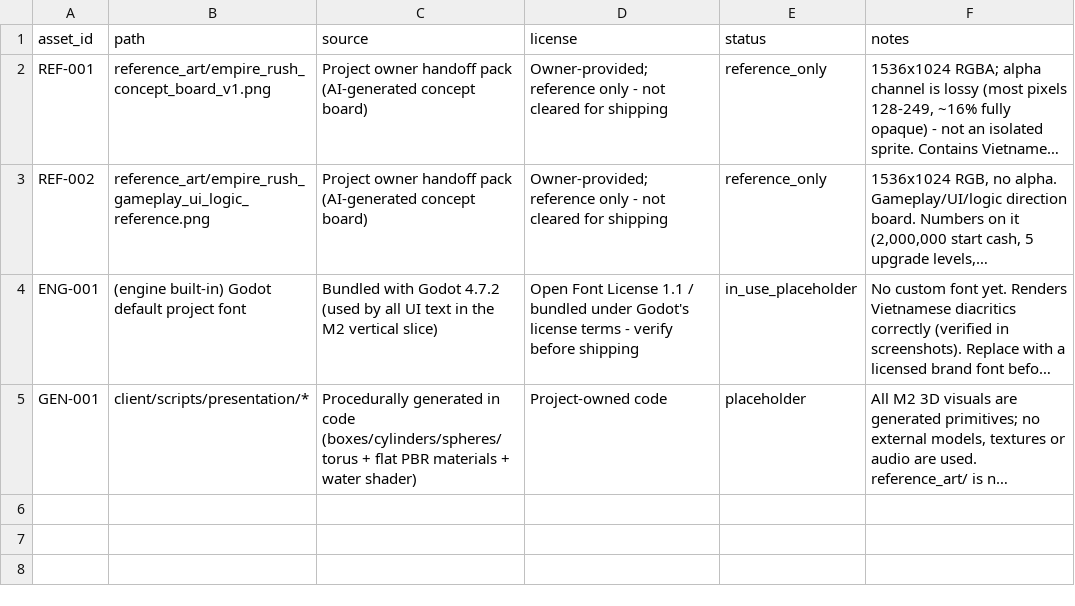
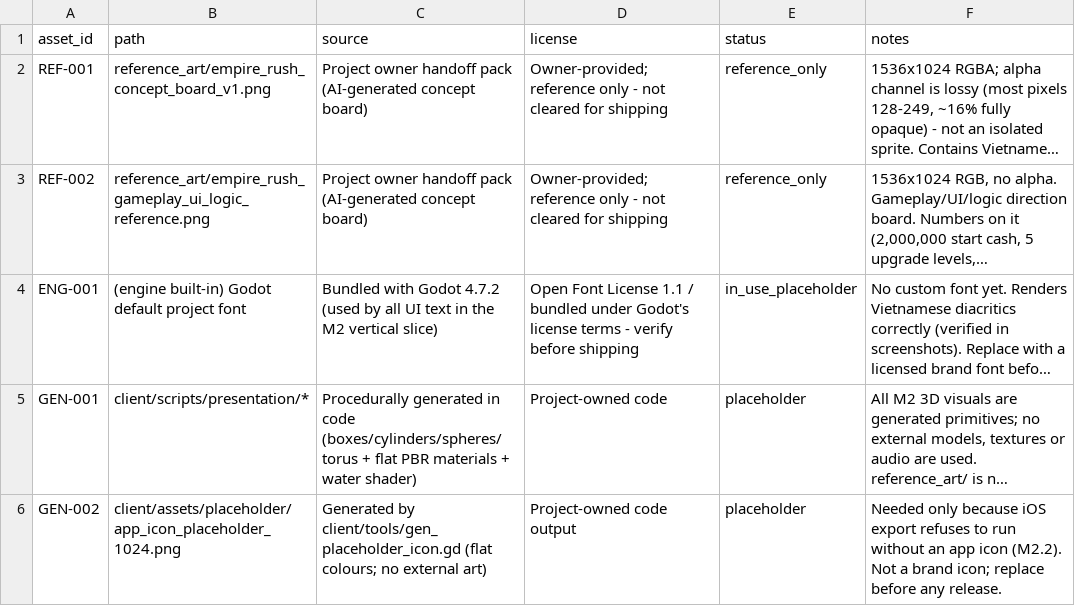
Before and after one commit to phamhoanganhtuan03121988-cmd/empire-rush, a CSV file: docs/ASSET_REGISTER.csv, drawn as a sheet; long unchanged cells end in …; the diff names each change by its address in the sheet, - before the commit and + after, or states it on an @@ line.

```diff
--- a/docs/ASSET_REGISTER.csv
+++ b/docs/ASSET_REGISTER.csv
+row 6: GEN-002 | client/assets/placeholder/app_icon_placeholder_1024.png | Generated by client/tools/gen_placeholder_icon.gd (flat colours; no external art) | Project-owned code output | placeholder | Needed only because iOS export refuses to run without an app icon (M2.2). Not a brand icon; replace before any release.
```
Also changed, not shown: 19 other files.
